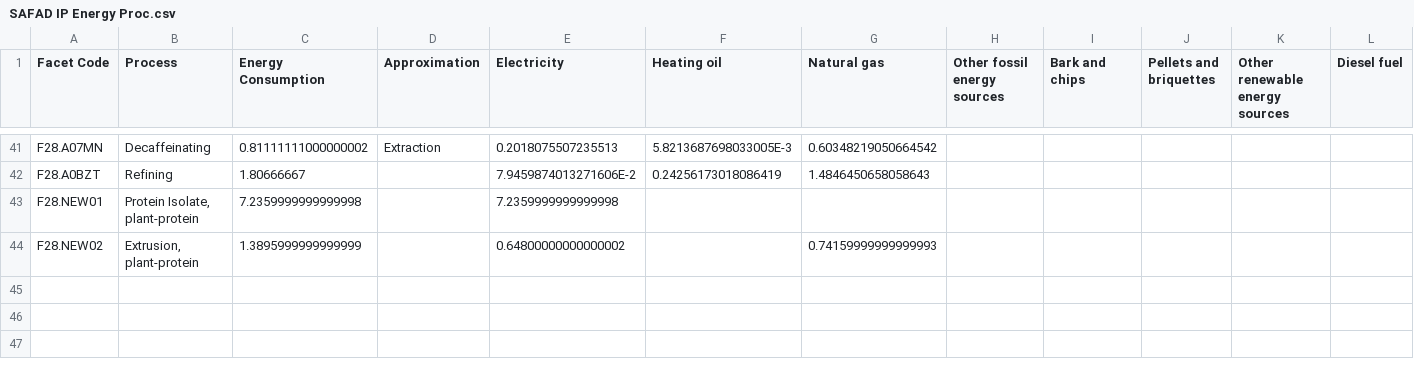
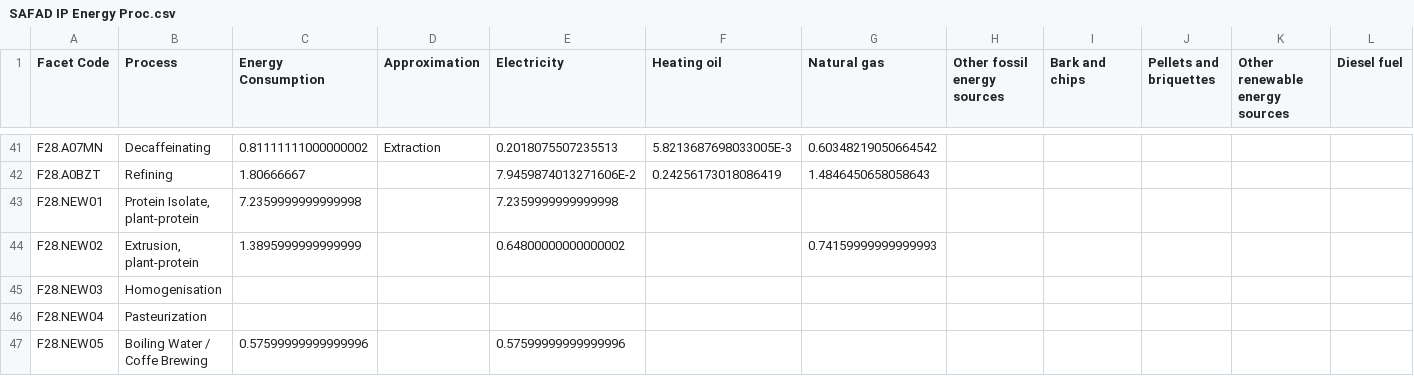
Before and after one commit to SLU-foodsystems/safad, a CSV file: src/default-input-files/SAFAD IP Energy Proc.csv, drawn as a sheet; only a part is shown, gaps mark what is left out; rows hold the shown columns only; the diff names each change by its address in the sheet, - before the commit and + after, or states it on an @@ line.

Commit message:
Added process for boiling water

```diff
--- a/src/default-input-files/SAFAD IP Energy Proc.csv
+++ b/src/default-input-files/SAFAD IP Energy Proc.csv
+row 45: F28.NEW03 | Homogenisation
+row 46: F28.NEW04 | Pasteurization
+row 47: F28.NEW05 | Boiling Water / Coffe Brewing | 0.57599999999999996 |  | 0.57599999999999996
```
